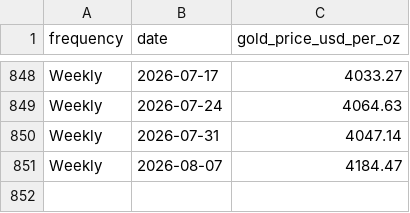
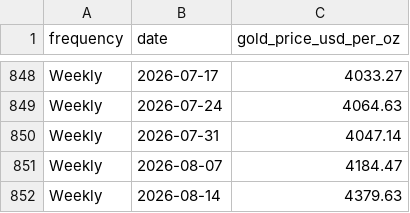
Before and after one commit to qrq3838/gold-market-monitor, a CSV file: data/gold_price_by_frequency.csv, drawn as a sheet; only a part is shown, gaps mark what is left out; the diff names each change by its address in the sheet, - before the commit and + after, or states it on an @@ line.

```diff
--- a/data/gold_price_by_frequency.csv
+++ b/data/gold_price_by_frequency.csv
+row 852: Weekly | 2026-08-14 | 4379.63
```
Also changed, not shown: data/gold_etf_flows_by_region.csv, data/gold_etf_holdings_by_region.csv, 6 other files.
